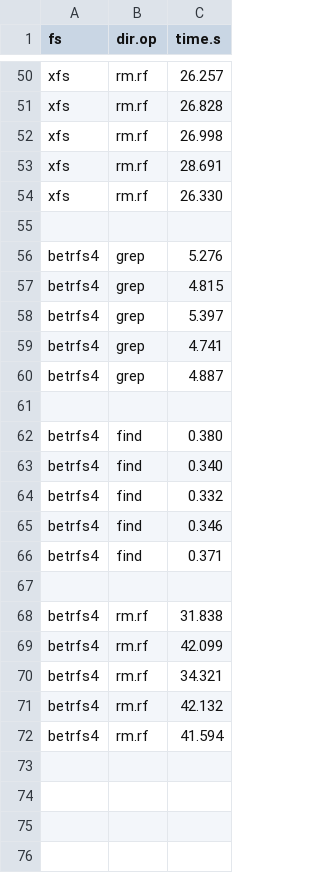
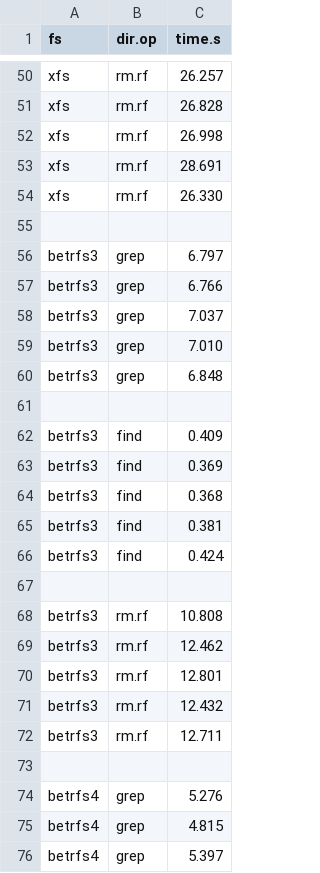
Before and after one commit to zhanyang/dissertation, a CSV file: data/raw/dir_ops_aged.csv, drawn as a sheet; only a part is shown, gaps mark what is left out; the shorter side is filled out with more unchanged rows; the diff names each change by its address in the sheet, - before the commit and + after, or states it on an @@ line.

Commit message:
B3 dir ops aged

```diff
--- a/data/raw/dir_ops_aged.csv
+++ b/data/raw/dir_ops_aged.csv
+row 56: betrfs3 | grep | 6.797
+row 57: betrfs3 | grep | 6.766
+row 58: betrfs3 | grep | 7.037
+row 59: betrfs3 | grep | 7.010
+row 60: betrfs3 | grep | 6.848
+row 61: (empty)
+row 62: betrfs3 | find | 0.409
+row 63: betrfs3 | find | 0.369
+row 64: betrfs3 | find | 0.368
+row 65: betrfs3 | find | 0.381
+row 66: betrfs3 | find | 0.424
+row 67: (empty)
+row 68: betrfs3 | rm.rf | 10.808
+row 69: betrfs3 | rm.rf | 12.462
+row 70: betrfs3 | rm.rf | 12.801
+row 71: betrfs3 | rm.rf | 12.432
+row 72: betrfs3 | rm.rf | 12.711
+row 73: (empty)
```
Also changed, not shown: data/dir_ops_aged.csv.
